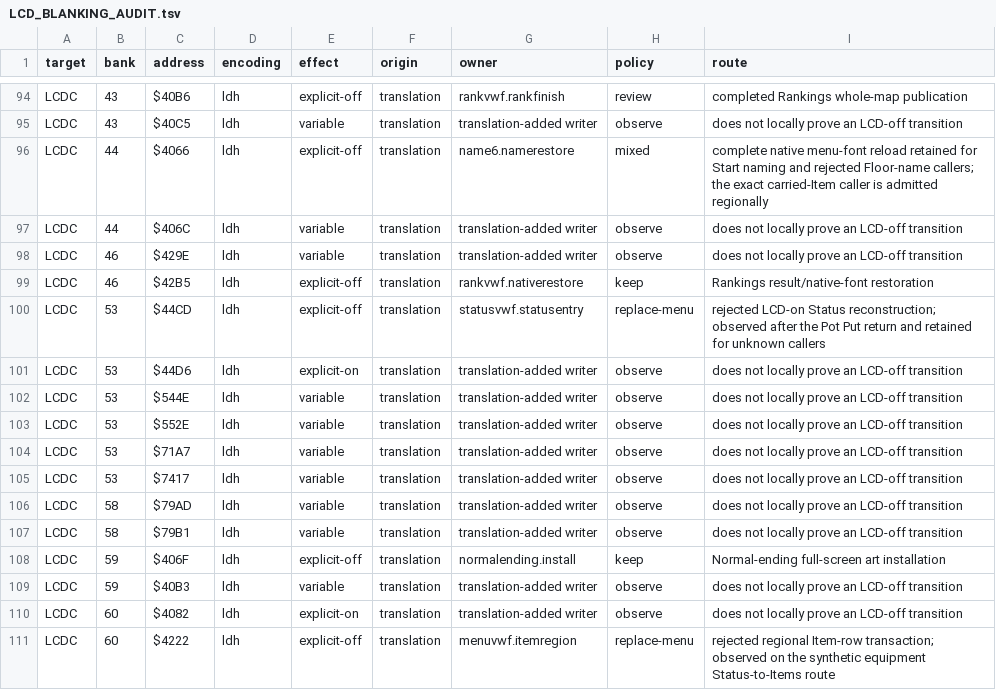
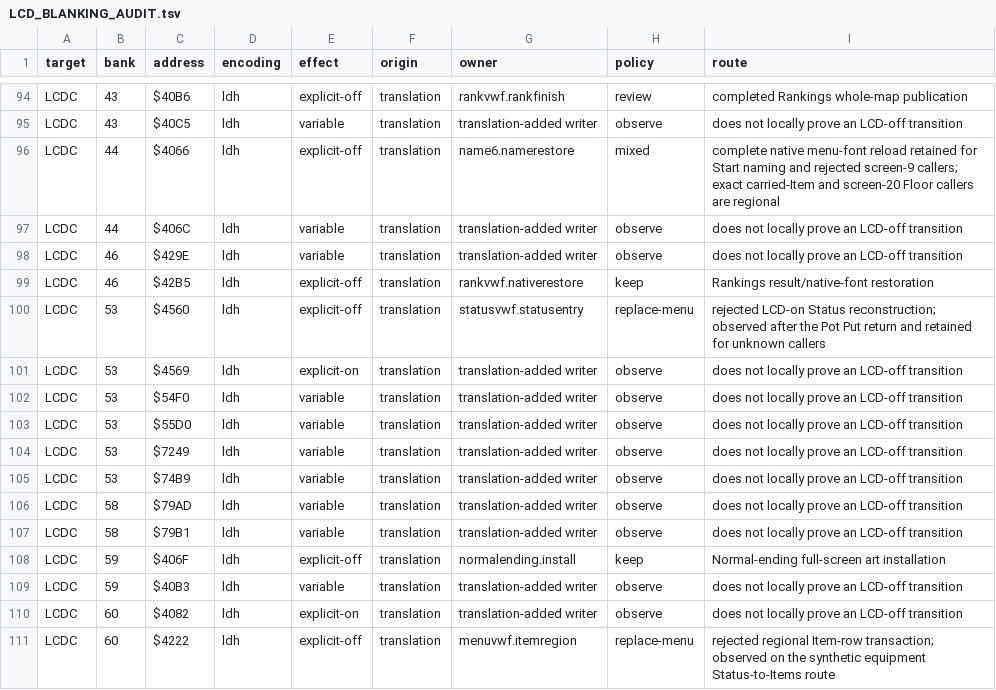
Before and after one commit to joey-astrologo/Shiren-GB-Monster-of-Moonlight-Village, a TSV file: docs/LCD_BLANKING_AUDIT.tsv, drawn as a sheet; only a part is shown, gaps mark what is left out.

```diff
--- a/docs/LCD_BLANKING_AUDIT.tsv
+++ b/docs/LCD_BLANKING_AUDIT.tsv
@@ -95,3 +95,3 @@ LCDC	43	$40B6	ldh	explicit-off	translation	rankvwf.rankfinish	review	completed R
 LCDC	43	$40C5	ldh	variable	translation	translation-added writer	observe	does not locally prove an LCD-off transition
-LCDC	44	$4066	ldh	explicit-off	translation	name6.namerestore	mixed	complete native menu-font reload retained for Start naming and rejected Floor-name callers; the exact carried-Item caller is admitted regionally
+LCDC	44	$4066	ldh	explicit-off	translation	name6.namerestore	mixed	complete native menu-font reload retained for Start naming and rejected screen-9 callers; exact carried-Item and screen-20 Floor callers are regional
 LCDC	44	$406C	ldh	variable	translation	translation-added writer	observe	does not locally prove an LCD-off transition
@@ -99,8 +99,8 @@ LCDC	46	$429E	ldh	variable	translation	translation-added writer	observe	does not
 LCDC	46	$42B5	ldh	explicit-off	translation	rankvwf.nativerestore	keep	Rankings result/native-font restoration
-LCDC	53	$44CD	ldh	explicit-off	translation	statusvwf.statusentry	replace-menu	rejected LCD-on Status reconstruction; observed after the Pot Put return and retained for unknown callers
-LCDC	53	$44D6	ldh	explicit-on	translation	translation-added writer	observe	does not locally prove an LCD-off transition
-LCDC	53	$544E	ldh	variable	translation	translation-added writer	observe	does not locally prove an LCD-off transition
-LCDC	53	$552E	ldh	variable	translation	translation-added writer	observe	does not locally prove an LCD-off transition
-LCDC	53	$71A7	ldh	variable	translation	translation-added writer	observe	does not locally prove an LCD-off transition
-LCDC	53	$7417	ldh	variable	translation	translation-added writer	observe	does not locally prove an LCD-off transition
+LCDC	53	$4560	ldh	explicit-off	translation	statusvwf.statusentry	replace-menu	rejected LCD-on Status reconstruction; observed after the Pot Put return and retained for unknown callers
+LCDC	53	$4569	ldh	explicit-on	translation	translation-added writer	observe	does not locally prove an LCD-off transition
+LCDC	53	$54F0	ldh	variable	translation	translation-added writer	observe	does not locally prove an LCD-off transition
+LCDC	53	$55D0	ldh	variable	translation	translation-added writer	observe	does not locally prove an LCD-off transition
+LCDC	53	$7249	ldh	variable	translation	translation-added writer	observe	does not locally prove an LCD-off transition
+LCDC	53	$74B9	ldh	variable	translation	translation-added writer	observe	does not locally prove an LCD-off transition
 LCDC	58	$79AD	ldh	variable	translation	translation-added writer	observe	does not locally prove an LCD-off transition
```
Also changed, not shown: docs/LCD_BLANKING_ITEM_PATHS.tsv, 6 other files.
